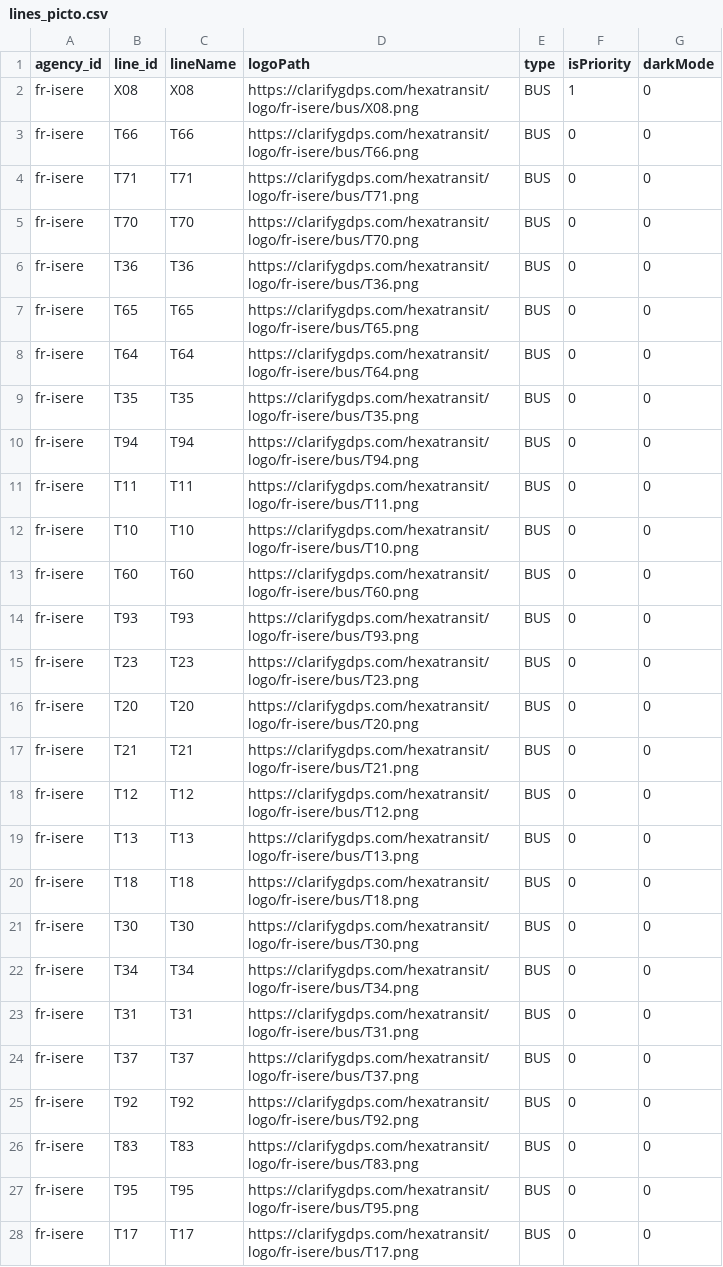
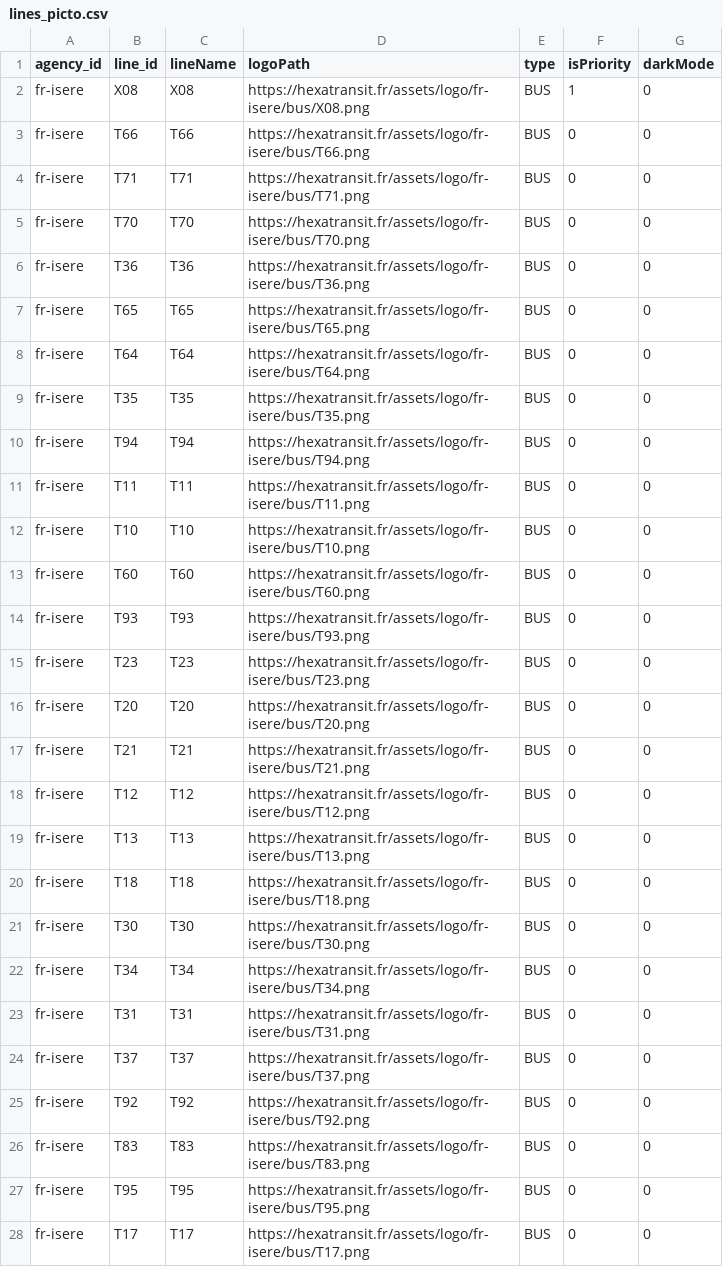
Before and after one commit to tcr-n/Assets, a CSV file: logo/fr-isere/lines_picto.csv, drawn as a sheet; only a part is shown; the diff covers the shown part only.

```diff
--- a/logo/fr-isere/lines_picto.csv
+++ b/logo/fr-isere/lines_picto.csv
@@ -1,28 +1,28 @@
 agency_id;line_id;lineName;logoPath;type;isPriority;darkMode
-fr-isere;X08;X08;https://clarifygdps.com/hexatransit/logo/fr-isere/bus/X08.png;BUS;1;0
-fr-isere;T66;T66;https://clarifygdps.com/hexatransit/logo/fr-isere/bus/T66.png;BUS;0;0
-fr-isere;T71;T71;https://clarifygdps.com/hexatransit/logo/fr-isere/bus/T71.png;BUS;0;0
-fr-isere;T70;T70;https://clarifygdps.com/hexatransit/logo/fr-isere/bus/T70.png;BUS;0;0
-fr-isere;T36;T36;https://clarifygdps.com/hexatransit/logo/fr-isere/bus/T36.png;BUS;0;0
-fr-isere;T65;T65;https://clarifygdps.com/hexatransit/logo/fr-isere/bus/T65.png;BUS;0;0
-fr-isere;T64;T64;https://clarifygdps.com/hexatransit/logo/fr-isere/bus/T64.png;BUS;0;0
-fr-isere;T35;T35;https://clarifygdps.com/hexatransit/logo/fr-isere/bus/T35.png;BUS;0;0
-fr-isere;T94;T94;https://clarifygdps.com/hexatransit/logo/fr-isere/bus/T94.png;BUS;0;0
-fr-isere;T11;T11;https://clarifygdps.com/hexatransit/logo/fr-isere/bus/T11.png;BUS;0;0
-fr-isere;T10;T10;https://clarifygdps.com/hexatransit/logo/fr-isere/bus/T10.png;BUS;0;0
-fr-isere;T60;T60;https://clarifygdps.com/hexatransit/logo/fr-isere/bus/T60.png;BUS;0;0
-fr-isere;T93;T93;https://clarifygdps.com/hexatransit/logo/fr-isere/bus/T93.png;BUS;0;0
-fr-isere;T23;T23;https://clarifygdps.com/hexatransit/logo/fr-isere/bus/T23.png;BUS;0;0
-fr-isere;T20;T20;https://clarifygdps.com/hexatransit/logo/fr-isere/bus/T20.png;BUS;0;0
-fr-isere;T21;T21;https://clarifygdps.com/hexatransit/logo/fr-isere/bus/T21.png;BUS;0;0
-fr-isere;T12;T12;https://clarifygdps.com/hexatransit/logo/fr-isere/bus/T12.png;BUS;0;0
-fr-isere;T13;T13;https://clarifygdps.com/hexatransit/logo/fr-isere/bus/T13.png;BUS;0;0
-fr-isere;T18;T18;https://clarifygdps.com/hexatransit/logo/fr-isere/bus/T18.png;BUS;0;0
-fr-isere;T30;T30;https://clarifygdps.com/hexatransit/logo/fr-isere/bus/T30.png;BUS;0;0
-fr-isere;T34;T34;https://clarifygdps.com/hexatransit/logo/fr-isere/bus/T34.png;BUS;0;0
-fr-isere;T31;T31;https://clarifygdps.com/hexatransit/logo/fr-isere/bus/T31.png;BUS;0;0
-fr-isere;T37;T37;https://clarifygdps.com/hexatransit/logo/fr-isere/bus/T37.png;BUS;0;0
-fr-isere;T92;T92;https://clarifygdps.com/hexatransit/logo/fr-isere/bus/T92.png;BUS;0;0
-fr-isere;T83;T83;https://clarifygdps.com/hexatransit/logo/fr-isere/bus/T83.png;BUS;0;0
-fr-isere;T95;T95;https://clarifygdps.com/hexatransit/logo/fr-isere/bus/T95.png;BUS;0;0
-fr-isere;T17;T17;https://clarifygdps.com/hexatransit/logo/fr-isere/bus/T17.png;BUS;0;0
+fr-isere;X08;X08;https://hexatransit.fr/assets/logo/fr-isere/bus/X08.png;BUS;1;0
+fr-isere;T66;T66;https://hexatransit.fr/assets/logo/fr-isere/bus/T66.png;BUS;0;0
+fr-isere;T71;T71;https://hexatransit.fr/assets/logo/fr-isere/bus/T71.png;BUS;0;0
+fr-isere;T70;T70;https://hexatransit.fr/assets/logo/fr-isere/bus/T70.png;BUS;0;0
+fr-isere;T36;T36;https://hexatransit.fr/assets/logo/fr-isere/bus/T36.png;BUS;0;0
+fr-isere;T65;T65;https://hexatransit.fr/assets/logo/fr-isere/bus/T65.png;BUS;0;0
+fr-isere;T64;T64;https://hexatransit.fr/assets/logo/fr-isere/bus/T64.png;BUS;0;0
+fr-isere;T35;T35;https://hexatransit.fr/assets/logo/fr-isere/bus/T35.png;BUS;0;0
+fr-isere;T94;T94;https://hexatransit.fr/assets/logo/fr-isere/bus/T94.png;BUS;0;0
+fr-isere;T11;T11;https://hexatransit.fr/assets/logo/fr-isere/bus/T11.png;BUS;0;0
+fr-isere;T10;T10;https://hexatransit.fr/assets/logo/fr-isere/bus/T10.png;BUS;0;0
+fr-isere;T60;T60;https://hexatransit.fr/assets/logo/fr-isere/bus/T60.png;BUS;0;0
+fr-isere;T93;T93;https://hexatransit.fr/assets/logo/fr-isere/bus/T93.png;BUS;0;0
+fr-isere;T23;T23;https://hexatransit.fr/assets/logo/fr-isere/bus/T23.png;BUS;0;0
+fr-isere;T20;T20;https://hexatransit.fr/assets/logo/fr-isere/bus/T20.png;BUS;0;0
+fr-isere;T21;T21;https://hexatransit.fr/assets/logo/fr-isere/bus/T21.png;BUS;0;0
+fr-isere;T12;T12;https://hexatransit.fr/assets/logo/fr-isere/bus/T12.png;BUS;0;0
+fr-isere;T13;T13;https://hexatransit.fr/assets/logo/fr-isere/bus/T13.png;BUS;0;0
+fr-isere;T18;T18;https://hexatransit.fr/assets/logo/fr-isere/bus/T18.png;BUS;0;0
+fr-isere;T30;T30;https://hexatransit.fr/assets/logo/fr-isere/bus/T30.png;BUS;0;0
+fr-isere;T34;T34;https://hexatransit.fr/assets/logo/fr-isere/bus/T34.png;BUS;0;0
+fr-isere;T31;T31;https://hexatransit.fr/assets/logo/fr-isere/bus/T31.png;BUS;0;0
+fr-isere;T37;T37;https://hexatransit.fr/assets/logo/fr-isere/bus/T37.png;BUS;0;0
+fr-isere;T92;T92;https://hexatransit.fr/assets/logo/fr-isere/bus/T92.png;BUS;0;0
+fr-isere;T83;T83;https://hexatransit.fr/assets/logo/fr-isere/bus/T83.png;BUS;0;0
+fr-isere;T95;T95;https://hexatransit.fr/assets/logo/fr-isere/bus/T95.png;BUS;0;0
+fr-isere;T17;T17;https://hexatransit.fr/assets/logo/fr-isere/bus/T17.png;BUS;0;0
```
Also changed, not shown: 29 edited cells elsewhere in this file, logo/fr-astuce/lines_picto.csv, logo/fr-idf/lines_picto.csv, 11 other files.
